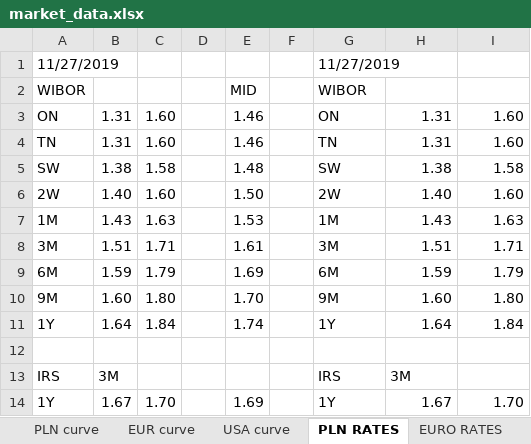
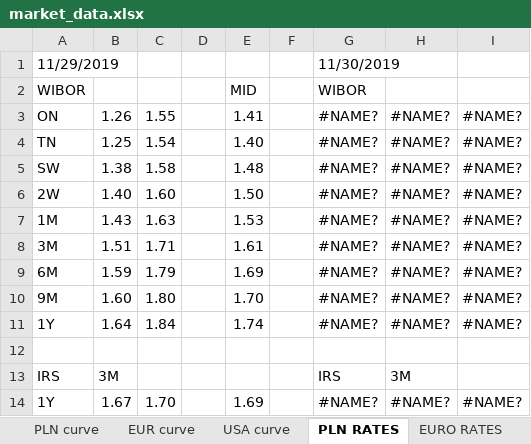
Before and after one commit to ArturWrobel/liquidity-manager, an Excel workbook: media/market_data.xlsx, sheet PLN RATES, drawn as a sheet; only a part is shown; values as stored, in another font and other column widths than the file's, no cell formats; removed rows and columns are numbered as before the commit, all else as after; the diff covers the shown part only; the diff names each change by its address in the sheet, - before the commit and + after, or states it on an @@ line.

```diff
--- a/media/market_data.xlsx (sheet PLN RATES)
+++ b/media/market_data.xlsx (sheet PLN RATES)
-A1: 11/27/2019
+A1: 11/29/2019
-G1: 11/27/2019
+G1: 11/30/2019
-row 3: ON | 1.31 | 1.60 |  | 1.46 |  | ON | 1.31 | 1.60
-row 4: TN | 1.31 | 1.60 |  | 1.46 |  | TN | 1.31 | 1.60
+row 3: ON | 1.26 | 1.55 |  | 1.41 |  | #NAME? | #NAME? | #NAME?
+row 4: TN | 1.25 | 1.54 |  | 1.40 |  | #NAME? | #NAME? | #NAME?
-G5: SW
+G5: #NAME?
-H5: 1.38
+H5: #NAME?
-I5: 1.58
+I5: #NAME?
-G6: 2W
+G6: #NAME?
-H6: 1.40
+H6: #NAME?
-I6: 1.60
+I6: #NAME?
-G7: 1M
+G7: #NAME?
-H7: 1.43
+H7: #NAME?
-I7: 1.63
+I7: #NAME?
-G8: 3M
+G8: #NAME?
-H8: 1.51
+H8: #NAME?
-I8: 1.71
+I8: #NAME?
-G9: 6M
+G9: #NAME?
-H9: 1.59
+H9: #NAME?
-I9: 1.79
+I9: #NAME?
-G10: 9M
+G10: #NAME?
-H10: 1.60
+H10: #NAME?
-I10: 1.80
+I10: #NAME?
-G11: 1Y
+G11: #NAME?
-H11: 1.64
+H11: #NAME?
-I11: 1.84
+I11: #NAME?
-G14: 1Y
+G14: #NAME?
-H14: 1.67
+H14: #NAME?
-I14: 1.70
+I14: #NAME?
```
Also changed, not shown: 25 added rows, 25 removed rows and 74 edited cells elsewhere in this sheet, sheet FX PLN, sheet EURO RATES, sheet USD RATES, sheet USA curve, sheet EUR curve, sheet PLN curve, cell formats, formulas that keep their value, 5 other files.
